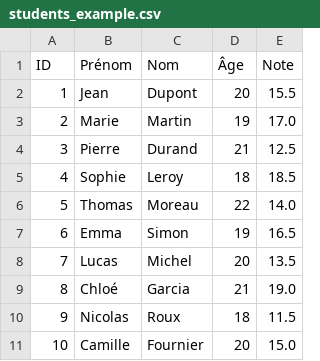
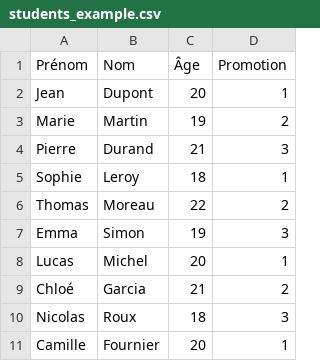
Before and after one commit to marius-gavini/LaplateformeTracker, a CSV file: laplateformetracker/students_example.csv, drawn as a sheet; removed rows and columns are numbered as before the commit, all else as after; the diff names each change by its address in the sheet, - before the commit and + after, or states it on an @@ line.

Commit message:
change table student in students and change grade by promotion"

```diff
--- a/laplateformetracker/students_example.csv
+++ b/laplateformetracker/students_example.csv
-column A (ID), rows 2-11: 1 | 2 | 3 | 4 | 5 | 6 | 7 | 8 | 9 | 10
-column E (Note), rows 2-11: 15.5 | 17.0 | 12.5 | 18.5 | 14.0 | 16.5 | 13.5 | 19.0 | 11.5 | 15.0
+column D (Promotion), rows 2-11: 1 | 2 | 3 | 1 | 2 | 3 | 1 | 2 | 3 | 1
```
Also changed, not shown: 11 other files.
